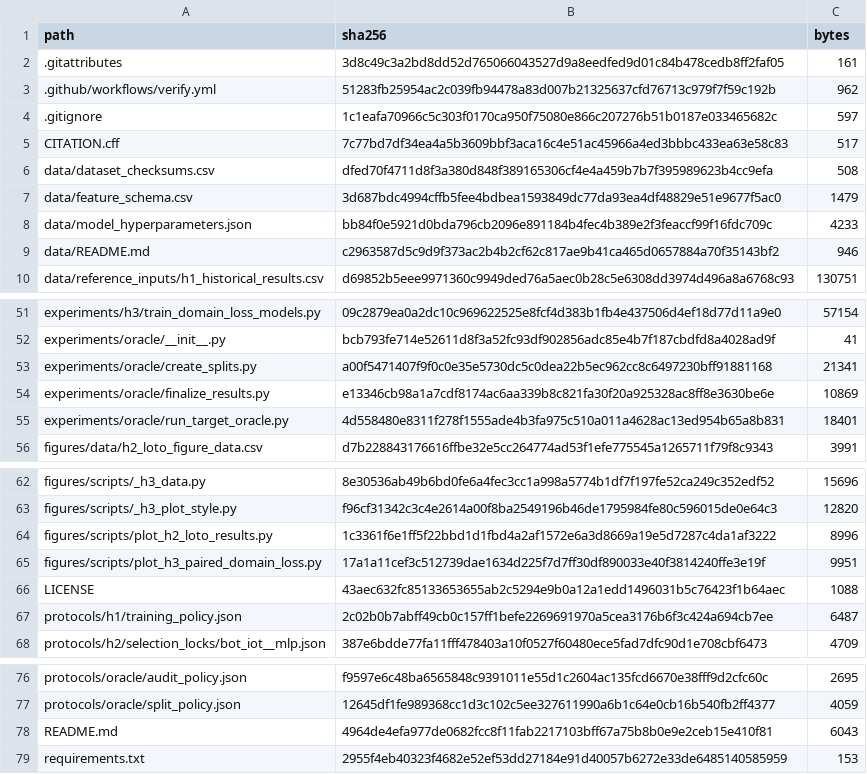
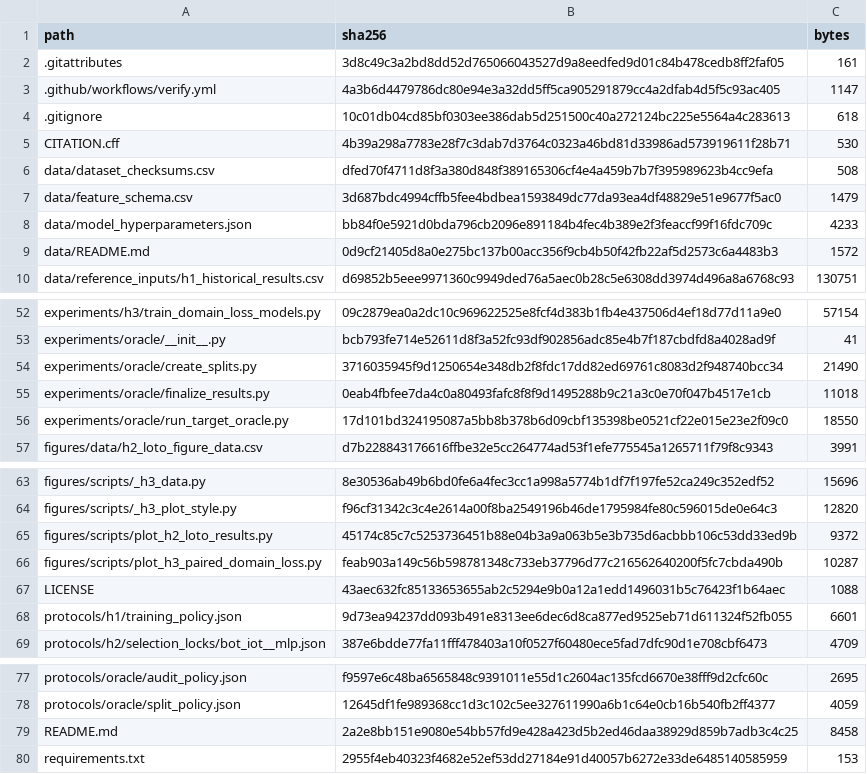
Before and after one commit to RageAlpha/cross-domain-nids-diagnostics, a CSV file: release_manifest_sha256.csv, drawn as a sheet; only a part is shown, gaps mark what is left out; the diff covers the shown part only.

```diff
--- a/release_manifest_sha256.csv
+++ b/release_manifest_sha256.csv
@@ -2,5 +2,5 @@
 ".gitattributes","3d8c49c3a2bd8dd52d765066043527d9a8eedfed9d01c84b478cedb8ff2faf05","161"
-".github/workflows/verify.yml","51283fb25954ac2c039fb94478a83d007b21325637cfd76713c979f7f59c192b","962"
-".gitignore","1c1eafa70966c5c303f0170ca950f75080e866c207276b51b0187e033465682c","597"
-"CITATION.cff","7c77bd7df34ea4a5b3609bbf3aca16c4e51ac45966a4ed3bbbc433ea63e58c83","517"
+".github/workflows/verify.yml","4a3b6d4479786dc80e94e3a32dd5ff5ca905291879cc4a2dfab4d5f5c93ac405","1147"
+".gitignore","10c01db04cd85bf0303ee386dab5d251500c40a272124bc225e5564a4c283613","618"
+"CITATION.cff","4b39a298a7783e28f7c3dab7d3764c0323a46bd81d33986ad573919611f28b71","530"
 "data/dataset_checksums.csv","dfed70f4711d8f3a380d848f389165306cf4e4a459b7b7f395989623b4cc9efa","508"
@@ -8,3 +8,3 @@
 "data/model_hyperparameters.json","bb84f0e5921d0bda796cb2096e891184b4fec4b389e2f3feaccf99f16fdc709c","4233"
-"data/README.md","c2963587d5c9d9f373ac2b4b2cf62c817ae9b41ca465d0657884a70f35143bf2","946"
+"data/README.md","0d9cf21405d8a0e275bc137b00acc356f9cb4b50f42fb22af5d2573c6a4483b3","1572"
 "data/reference_inputs/h1_historical_results.csv","d69852b5eee9971360c9949ded76a5aec0b28c5e6308dd3974d496a8a6768c93","130751"
@@ -52,5 +53,5 @@
 "experiments/oracle/__init__.py","bcb793fe714e52611d8f3a52fc93df902856adc85e4b7f187cbdfd8a4028ad9f","41"
-"experiments/oracle/create_splits.py","a00f5471407f9f0c0e35e5730dc5c0dea22b5ec962cc8c6497230bff91881168","21341"
-"experiments/oracle/finalize_results.py","e13346cb98a1a7cdf8174ac6aa339b8c821fa30f20a925328ac8ff8e3630be6e","10869"
-"experiments/oracle/run_target_oracle.py","4d558480e8311f278f1555ade4b3fa975c510a011a4628ac13ed954b65a8b831","18401"
+"experiments/oracle/create_splits.py","3716035945f9d1250654e348db2f8fdc17dd82ed69761c8083d2f948740bcc34","21490"
+"experiments/oracle/finalize_results.py","0eab4fbfee7da4c0a80493fafc8f8f9d1495288b9c21a3c0e70f047b4517e1cb","11018"
+"experiments/oracle/run_target_oracle.py","17d101bd324195087a5bb8b378b6d09cbf135398be0521cf22e015e23e2f09c0","18550"
 "figures/data/h2_loto_figure_data.csv","d7b228843176616ffbe32e5cc264774ad53f1efe775545a1265711f79f8c9343","3991"
@@ -63,6 +64,6 @@
 "figures/scripts/_h3_plot_style.py","f96cf31342c3c4e2614a00f8ba2549196b46de1795984fe80c596015de0e64c3","12820"
-"figures/scripts/plot_h2_loto_results.py","1c3361f6e1ff5f22bbd1d1fbd4a2af1572e6a3d8669a19e5d7287c4da1af3222","8996"
-"figures/scripts/plot_h3_paired_domain_loss.py","17a1a11cef3c512739dae1634d225f7d7ff30df890033e40f3814240ffe3e19f","9951"
+"figures/scripts/plot_h2_loto_results.py","45174c85c7c5253736451b88e04b3a9a063b5e3b735d6acbbb106c53dd33ed9b","9372"
+"figures/scripts/plot_h3_paired_domain_loss.py","feab903a149c56b598781348c733eb37796d77c216562640200f5fc7cbda490b","10287"
 "LICENSE","43aec632fc85133653655ab2c5294e9b0a12a1edd1496031b5c76423f1b64aec","1088"
-"protocols/h1/training_policy.json","2c02b0b7abff49cb0c157ff1befe2269691970a5cea3176b6f3c424a694cb7ee","6487"
+"protocols/h1/training_policy.json","9d73ea94237dd093b491e8313ee6dec6d8ca877ed9525eb71d611324f52fb055","6601"
 "protocols/h2/selection_locks/bot_iot__mlp.json","387e6bdde77fa11fff478403a10f0527f60480ece5fad7dfc90d1e708cbf6473","4709"
@@ -77,3 +78,3 @@
 "protocols/oracle/split_policy.json","12645df1fe989368cc1d3c102c5ee327611990a6b1c64e0cb16b540fb2ff4377","4059"
-"README.md","4964de4efa977de0682fcc8f11fab2217103bff67a75b8b0e9e2ceb15e410f81","6043"
+"README.md","2a2e8bb151e9080e54bb57fd9e428a423d5b2ed46daa38929d859b7adb3c4c25","8458"
 "requirements.txt","2955f4eb40323f4682e52ef53dd27184e91d40057b6272e33de6485140585959","153"
```
Also changed, not shown: 6 added rows and 11 edited cells elsewhere in this file, 23 other files.
